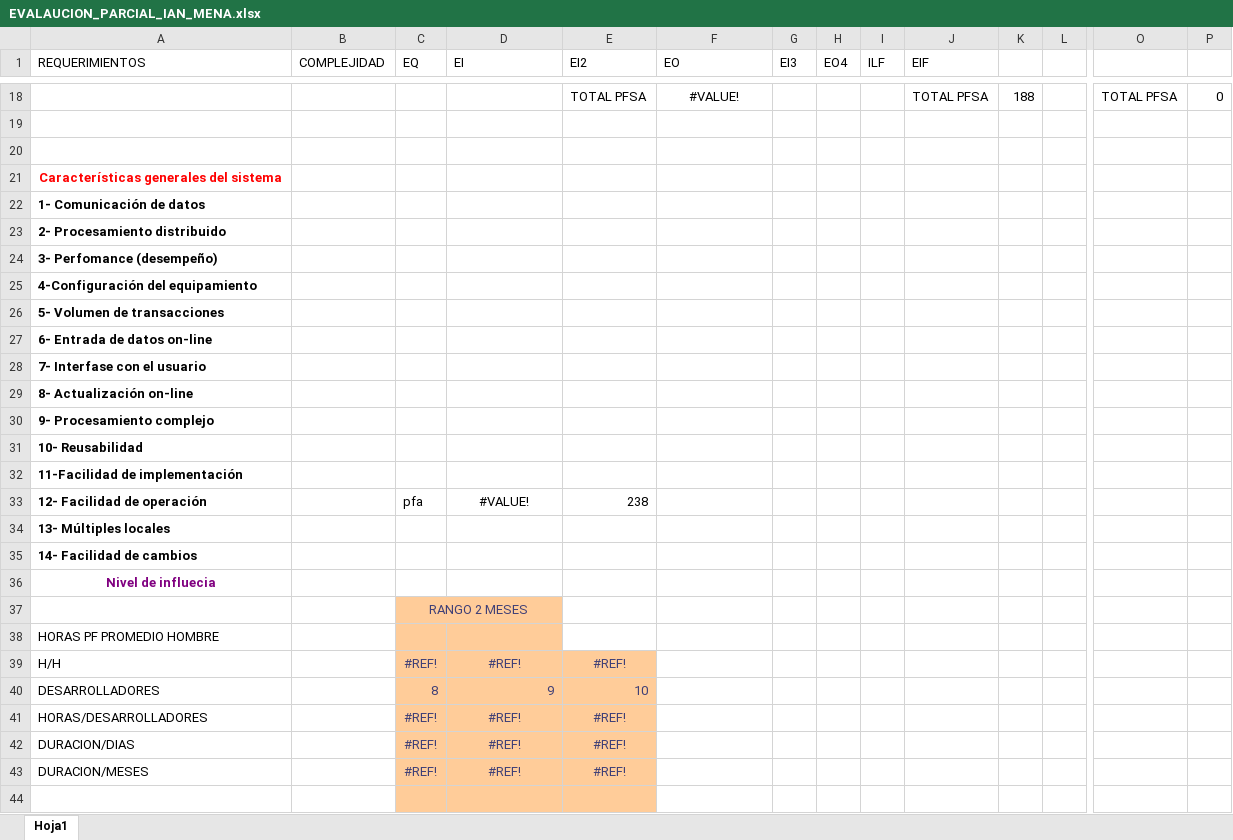
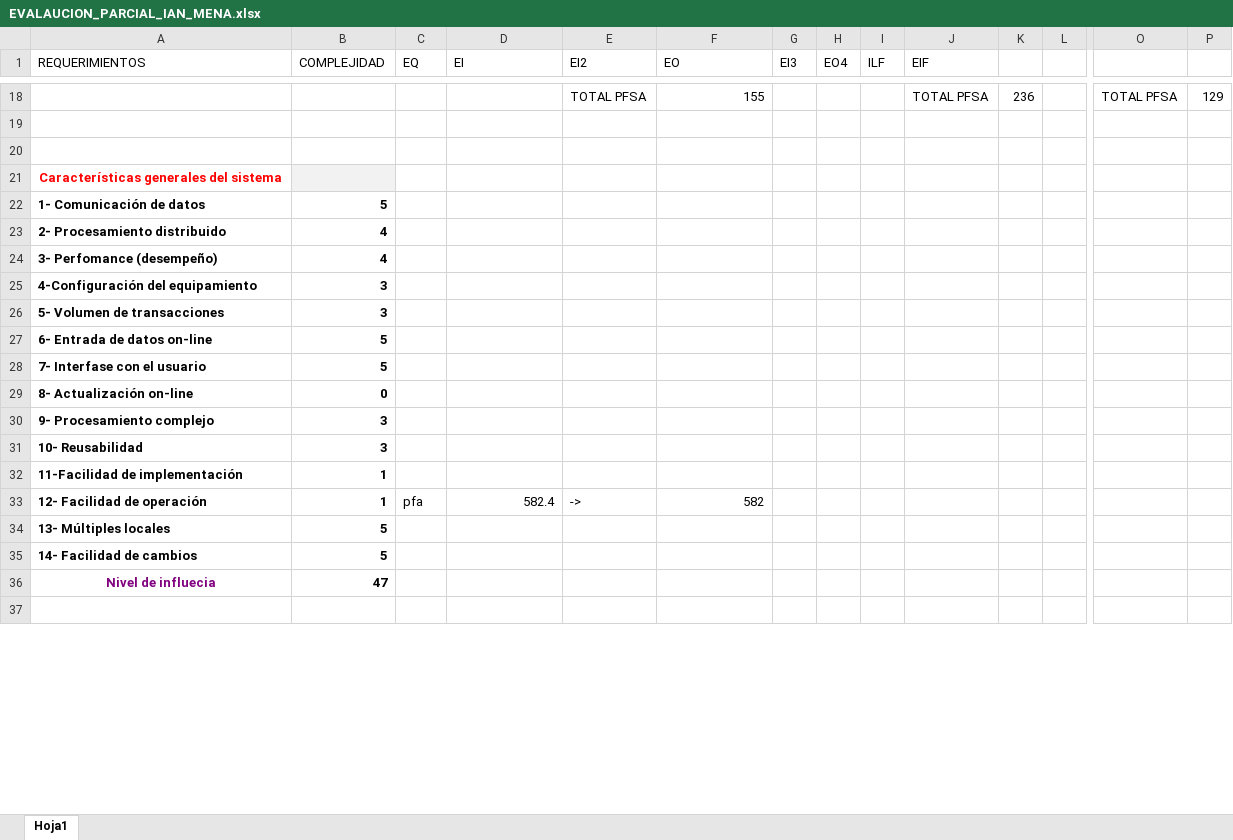
Before and after one commit to ian0000/PROYECTO-IS-II, an Excel workbook: EVALAUCION_PARCIAL_IAN_MENA.xlsx, sheet Hoja1, drawn as a sheet; only a part is shown, gaps mark what is left out; values as stored, in another font and other column widths than the file's, no borders; table styles not drawn; removed rows and columns are numbered as before the commit, all else as after; rows hold the shown columns only; the diff covers the shown part only; the diff names each change by its address in the sheet, - before the commit and + after, or states it on an @@ line.

```diff
--- a/EVALAUCION_PARCIAL_IAN_MENA.xlsx (sheet Hoja1)
+++ b/EVALAUCION_PARCIAL_IAN_MENA.xlsx (sheet Hoja1)
-F18 (EO): #VALUE!
+F18 (EO): 155
-F18 alignment: center
+F18 alignment: right
-K18: 188
+K18: 236
-P18: 0
+P18: 129
-B21 fill: none
+B21 fill: #F2F2F2
-B22 (COMPLEJIDAD): (empty)
+B22 (COMPLEJIDAD): 5
-B23:B24 (COMPLEJIDAD): (empty)
+B23:B24 (COMPLEJIDAD): 4
-B25:B26 (COMPLEJIDAD): (empty)
+B25:B26 (COMPLEJIDAD): 3
-B27:B28 (COMPLEJIDAD): (empty)
+B27:B28 (COMPLEJIDAD): 5
-B29 (COMPLEJIDAD): (empty)
+B29 (COMPLEJIDAD): 0
-B30:B31 (COMPLEJIDAD): (empty)
+B30:B31 (COMPLEJIDAD): 3
-B32:B33 (COMPLEJIDAD): (empty)
+B32:B33 (COMPLEJIDAD): 1
-D33 (EI): #VALUE!
+D33 (EI): 582.4
-D33 alignment: center
+D33 alignment: right
-E33 (EI2): 238
+E33 (EI2): ->
-F33 (EO): (empty)
+F33 (EO): 582
-B34:B35 (COMPLEJIDAD): (empty)
+B34:B35 (COMPLEJIDAD): 5
-B36 (COMPLEJIDAD): (empty)
+B36 (COMPLEJIDAD): 47
-row 37:  |  | RANGO 2 MESES
-row 38: HORAS PF PROMEDIO HOMBRE
-row 39: H/H |  | #REF! | #REF! | #REF!
-row 40: DESARROLLADORES |  | 8 | 9 | 10
-row 41: HORAS/DESARROLLADORES |  | #REF! | #REF! | #REF!
-row 42: DURACION/DIAS |  | #REF! | #REF! | #REF!
-row 43: DURACION/MESES |  | #REF! | #REF! | #REF!
-C37:E37 fill: #FFCC99
+C37:E37 fill: none
```
Also changed, not shown: 9 added rows, 2 removed rows, 33 edited cells and cell formats elsewhere in this sheet, 1 other file.
